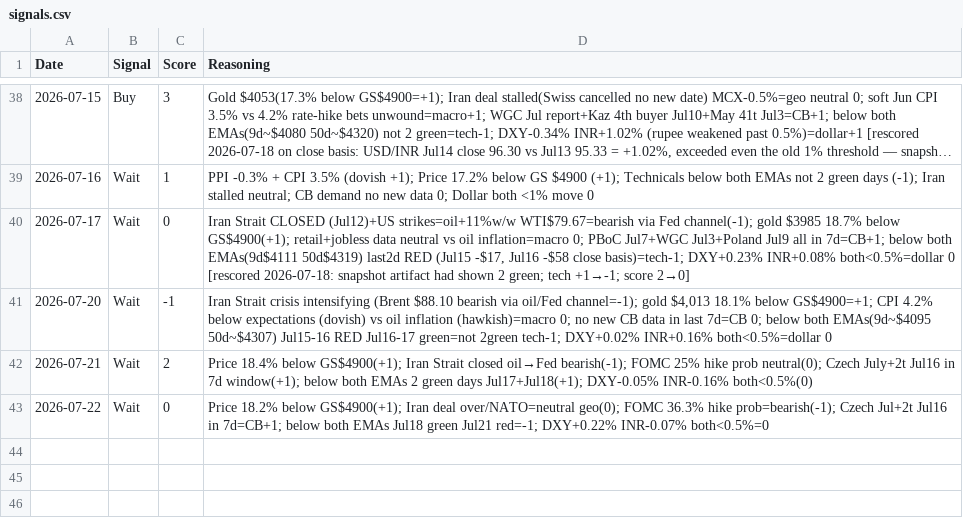
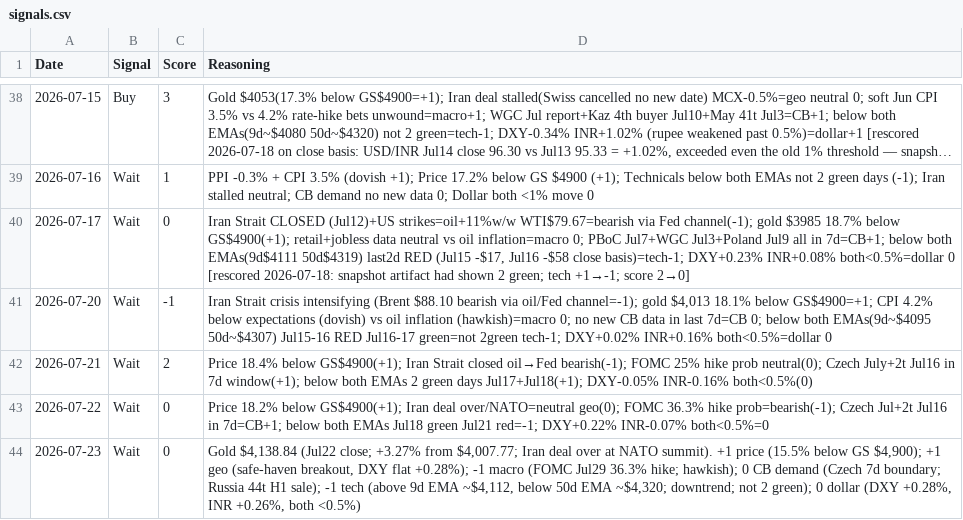
Before and after one commit to divyangshah97/gold-prediction-ai, a CSV file: signals/signals.csv, drawn as a sheet; only a part is shown, gaps mark what is left out; long unchanged cells end in ….

```diff
--- a/signals/signals.csv
+++ b/signals/signals.csv
@@ -43 +43,2 @@ Date,Signal,Score,Reasoning
 2026-07-22,Wait,0,"Price 18.2% below GS$4900(+1); Iran deal over/NATO=neutral geo(0); FOMC 36.3% hike prob=bearish(-1); Czech Jul+2t Jul16 in 7d=CB+1; below both EMAs Jul18 green Jul21 red=-1; DXY+0.22% INR-0.07% both<0.5%=0"
+2026-07-23,Wait,0,"Gold $4,138.84 (Jul22 close; +3.27% from $4,007.77; Iran deal over at NATO summit). +1 price (15.5% below GS $4,900); +1 geo (safe-haven breakout, DXY flat +0.28%); -1 macro (FOMC Jul29 36.3% hike; hawkish); 0 CB demand (Czech 7d boundary; Russia 44t H1 sale); -1 tech (above 9d EMA ~$4,112, below 50d EMA ~$4,320; downtrend; not 2 green); 0 dollar (DXY +0.28%, INR +0.26%, both <0.5%)"
```
Also changed, not shown: prices/prices.csv, 9 other files.
